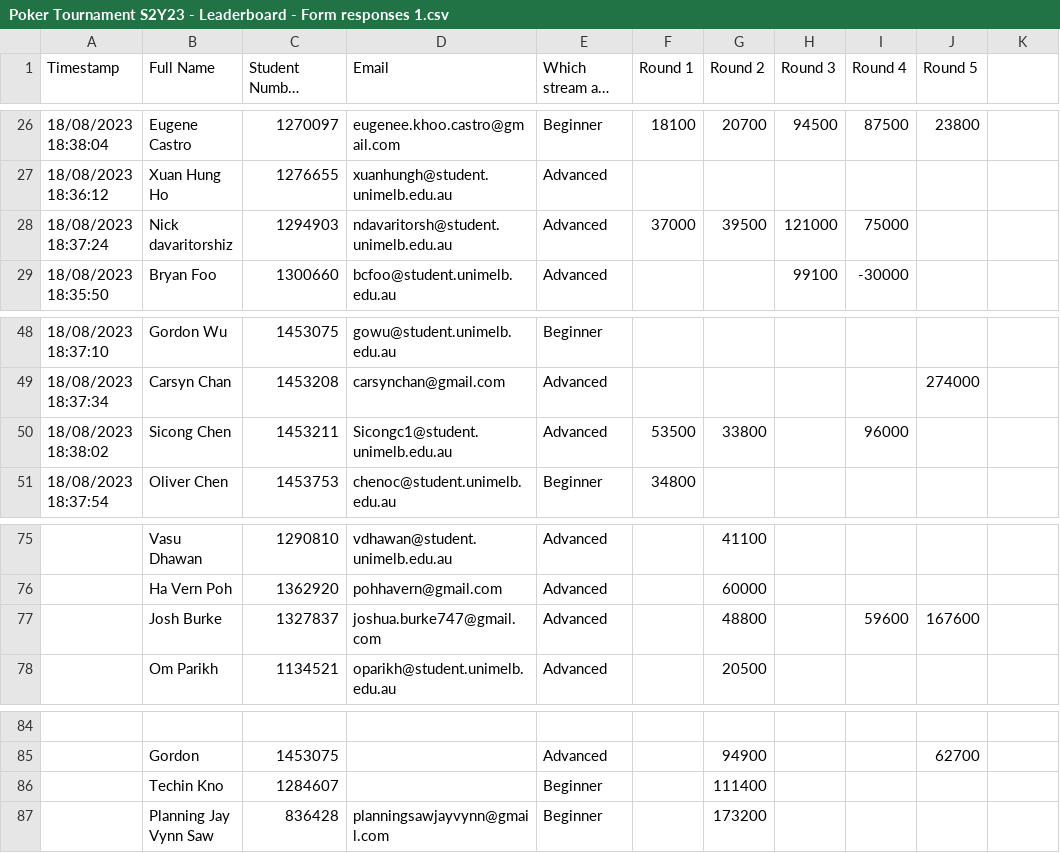
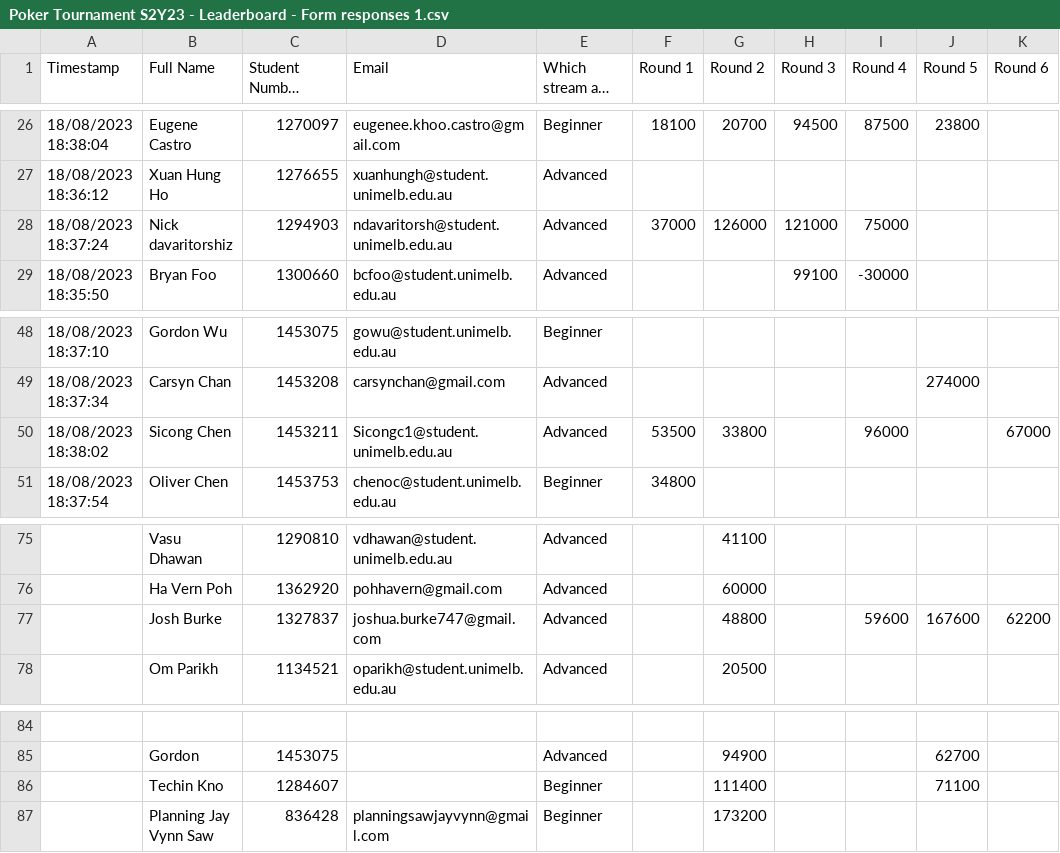
Before and after one commit to QTS-UniMelb/poker-tournament-leaderboard, a CSV file: src/helper_functions/Poker Tournament S2Y23 - Leaderboard - Form responses 1.csv, drawn as a sheet; only a part is shown, gaps mark what is left out; long unchanged cells end in …; the diff covers the shown part only; the diff names each change by its address in the sheet, - before the commit and + after, or states it on an @@ line.

```diff
--- a/src/helper_functions/Poker Tournament S2Y23 - Leaderboard - Form responses 1.csv
+++ b/src/helper_functions/Poker Tournament S2Y23 - Leaderboard - Form responses 1.csv
-K1: (empty)
+K1: Round 6
-G28 (Round 2): 39500
+G28 (Round 2): 126000
-K50 (Round 6): (empty)
+K50 (Round 6): 67000
-K77 (Round 6): (empty)
+K77 (Round 6): 62200
-J86 (Round 5): (empty)
+J86 (Round 5): 71100
```
Also changed, not shown: 1 removed row and 8 edited cells elsewhere in this file, 3 other files.
